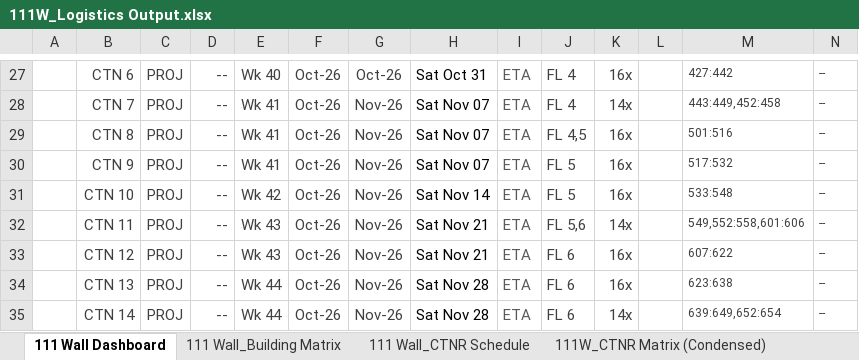
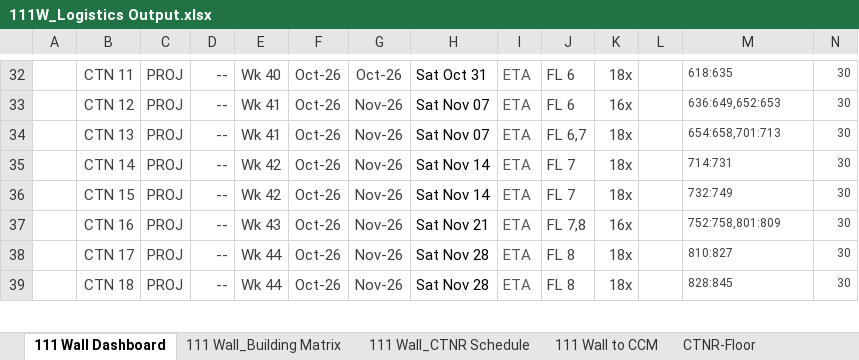
Before and after one commit to ewanm-creative/111W_Dashboard, an Excel workbook: 111W_Logistics Output.xlsx, sheet 111 Wall Dashboard, drawn as a sheet; only a part is shown, gaps mark what is left out; values as stored, in another font and other column widths than the file's, no borders; charts and pictures and conditional formats not drawn; removed rows and columns are numbered as before the commit, all else as after; rows hold the shown columns only; the diff covers the shown part only; the diff names each change by its address in the sheet, - before the commit and + after, or states it on an @@ line.

Commit message:
Harden dashboard pipeline against real-world spreadsheet edits
- Keep non-numeric container IDs (Doors, H1) - 31 -> 33 containers
- Add publish guard: abort on 0 containers/floors or >30% drop (--force to override)
- Rewrite unit range parsing (; separator, - ranges, reversed, trailing notes)
- Locate building matrix by scanning floor labels instead of fixed row 7 + step 3
- Rank sheet selection so a stray sheet cannot hijack schedule or transit data
- Map unknown statuses to HOLD instead of silently reading as Projected
- Floor progress counts only units with a kitchen; floors now reach 100%
- Units Delivered counts kitchens, so unit-level overrides move the KPI
- Derive Total Containers, kitchen total and floor range from data
- Add past-due section and LATE flags; parse dates as local (was off by one)
- Escape all spreadsheet values on output, including title attributes
- Log warnings to 111W_update_log.txt; run_update.bat now pauses on failure

```diff
--- a/111W_Logistics Output.xlsx (sheet 111 Wall Dashboard)
+++ b/111W_Logistics Output.xlsx (sheet 111 Wall Dashboard)
+sheet tab: CTNR-Floor
-B32: CTN 6
+B32: CTN 11
-J32: FL 4
+J32: FL 6
-K32: 16x
+K32: 18x
-M32: 427:442
+M32: 618:635
-N32: --
+N32: 30
-row 28:  | CTN 7 | PROJ | -- | Wk 41 | Oct-26 | Nov-26 | Sat Nov 07 | ETA | FL 4 | 14x |  | 443:449,452:458 | --
-B33: CTN 8
+B33: CTN 12
-J33: FL 4,5
+J33: FL 6
-M33: 501:516
+M33: 636:649,652:653
-N33:N39: --
+N33:N39: 30
-B34: CTN 9
+B34: CTN 13
-J34: FL 5
+J34: FL 6,7
-K34:K35: 16x
+K34:K35: 18x
-M34: 517:532
+M34: 654:658,701:713
-B35: CTN 10
+B35: CTN 14
-J35: FL 5
+J35: FL 7
-M35: 533:548
+M35: 714:731
-B36: CTN 11
+B36: CTN 15
-E36: Wk 43
+E36: Wk 42
-H36: Sat Nov 21
+H36: Sat Nov 14
-J36: FL 5,6
+J36: FL 7
-K36: 14x
+K36: 18x
-M36: 549,552:558,601:606
+M36: 732:749
-B37: CTN 12
+B37: CTN 16
-J37: FL 6
+J37: FL 7,8
-M37: 607:622
+M37: 752:758,801:809
-B38: CTN 13
+B38: CTN 17
-J38:J39: FL 6
+J38:J39: FL 8
-K38: 16x
+K38: 18x
-M38: 623:638
+M38: 810:827
-B39: CTN 14
+B39: CTN 18
-K39: 14x
+K39: 18x
-M39: 639:649,652:654
+M39: 828:845
```
Also changed, not shown: 11 added rows, 10 removed rows, 112 edited cells and cell formats elsewhere in this sheet, sheet 111 Wall_Building Matrix, sheet 111 Wall_CTNR Schedule, sheet 111W_CTNR Matrix (Condensed), sheet 111 Wall to CCM, other sheet tabs, formulas that keep their value, charts or pictures, 5 other files.
